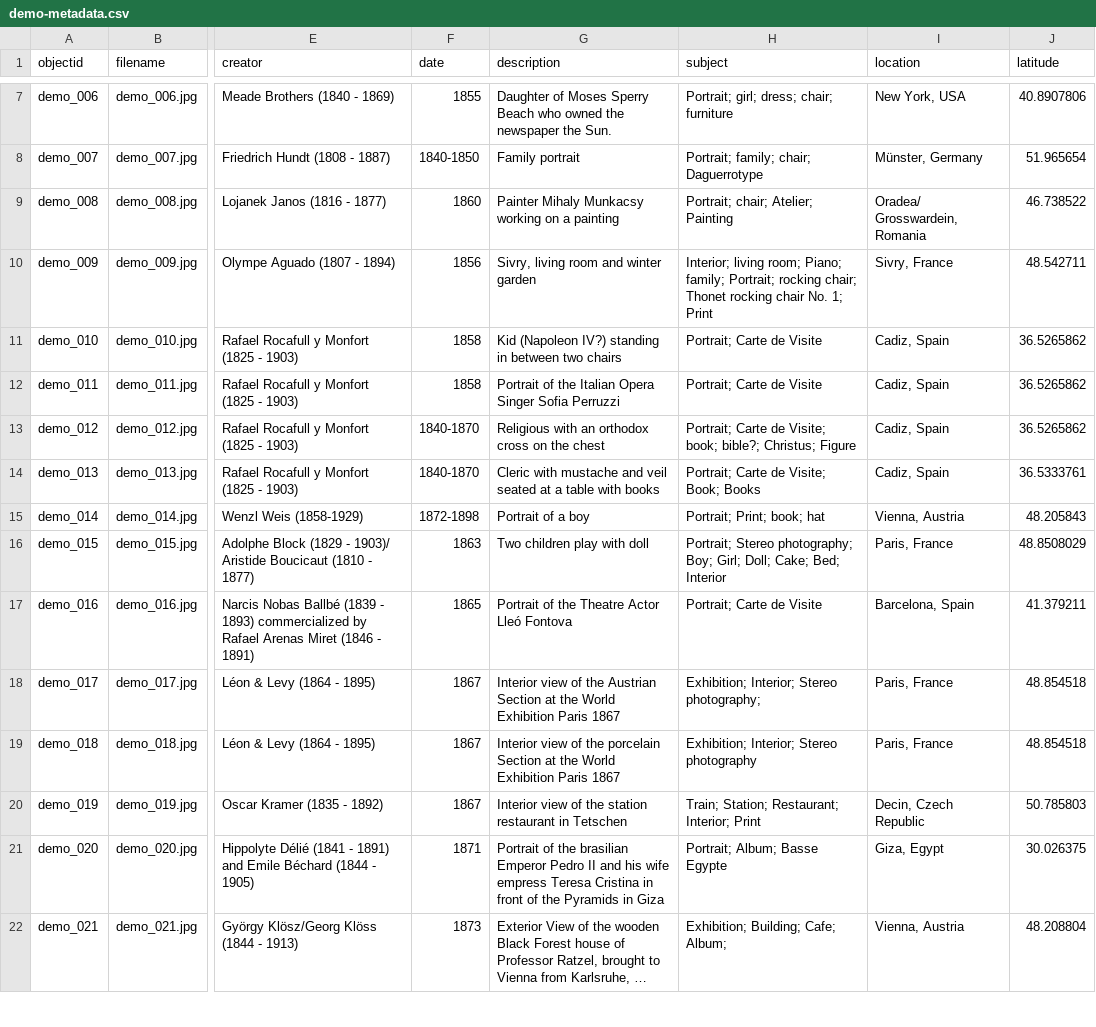
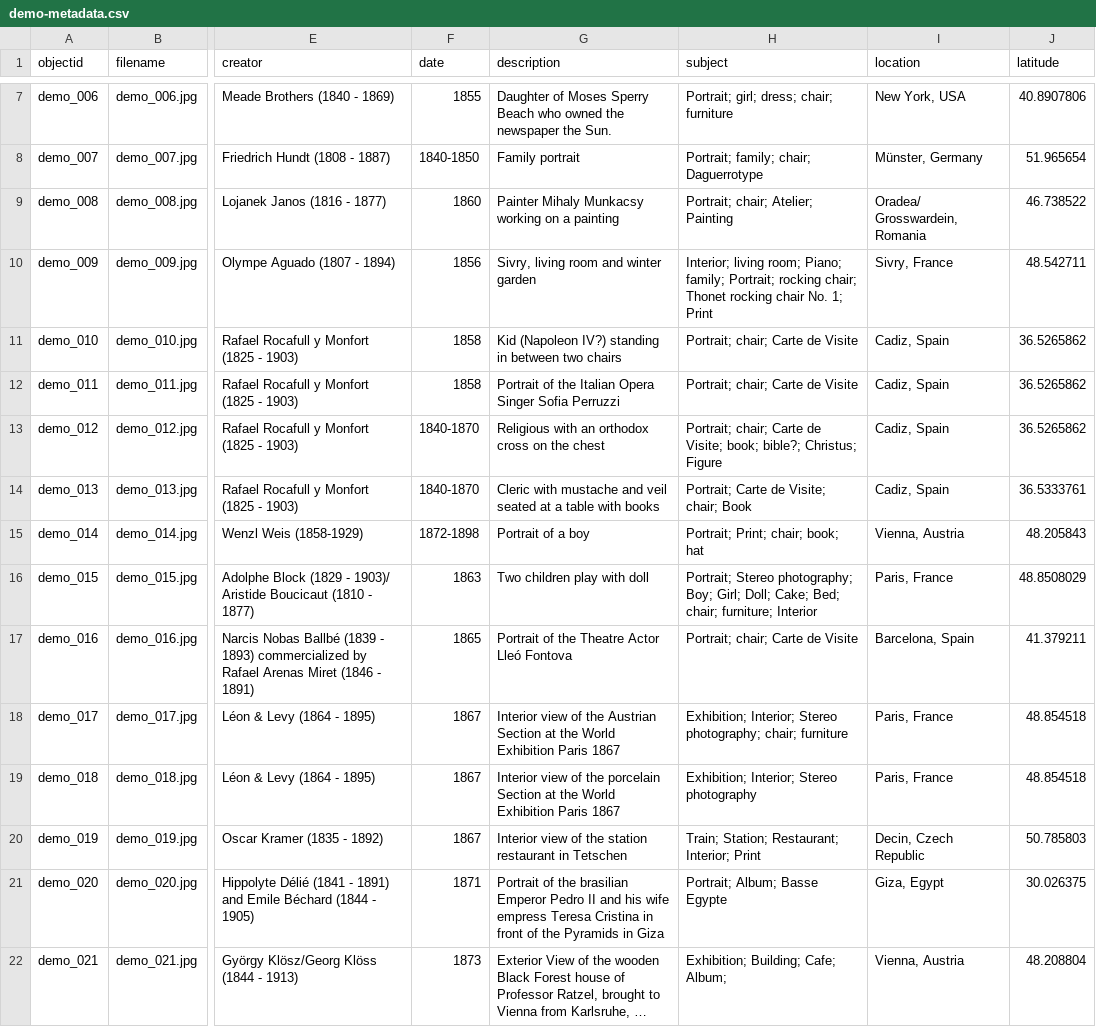
Before and after one commit to Fraukindermann/Mapping-Thonet, a CSV file: _data/demo-metadata.csv, drawn as a sheet; only a part is shown, gaps mark what is left out; long unchanged cells end in …; the diff names each change by its address in the sheet, - before the commit and + after, or states it on an @@ line.

Commit message:
Update demo-metadata.csv

```diff
--- a/_data/demo-metadata.csv
+++ b/_data/demo-metadata.csv
-H11:H12 (subject): Portrait; Carte de Visite
+H11:H12 (subject): Portrait; chair; Carte de Visite
-H13 (subject): Portrait; Carte de…
+H13 (subject): Portrait; chair; Carte de…
-H14 (subject): Portrait; Carte de Visite; Book; Books
+H14 (subject): Portrait; Carte de Visite; chair; Book
-H15 (subject): Portrait; Print; book; hat
+H15 (subject): Portrait; Print; chair; book; hat
-H16 (subject): …Cake; Bed; Interior
+H16 (subject): …Cake; Bed; chair; furniture; Interior
-H17 (subject): Portrait; Carte de Visite
+H17 (subject): Portrait; chair; Carte de Visite
-H18 (subject): …Stereo photography;
+H18 (subject): …Stereo photography; chair; furniture
```
